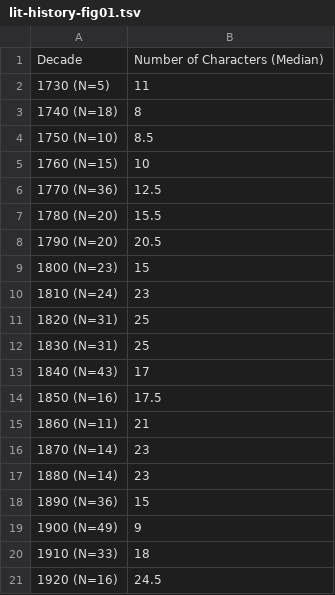
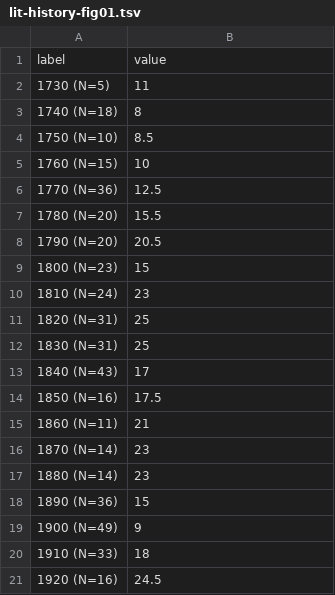
Before and after one commit to DLiNa/dlina.github.io, a TSV file: data/lit-history-figs/lit-history-fig01.tsv, drawn as a sheet; removed rows and columns are numbered as before the commit, all else as after; the diff names each change by its address in the sheet, - before the commit and + after, or states it on an @@ line.

Commit message:
label-value-test

```diff
--- a/data/lit-history-figs/lit-history-fig01.tsv
+++ b/data/lit-history-figs/lit-history-fig01.tsv
-row 1: Decade | Number of Characters (Median)
+row 1: label | value
```
